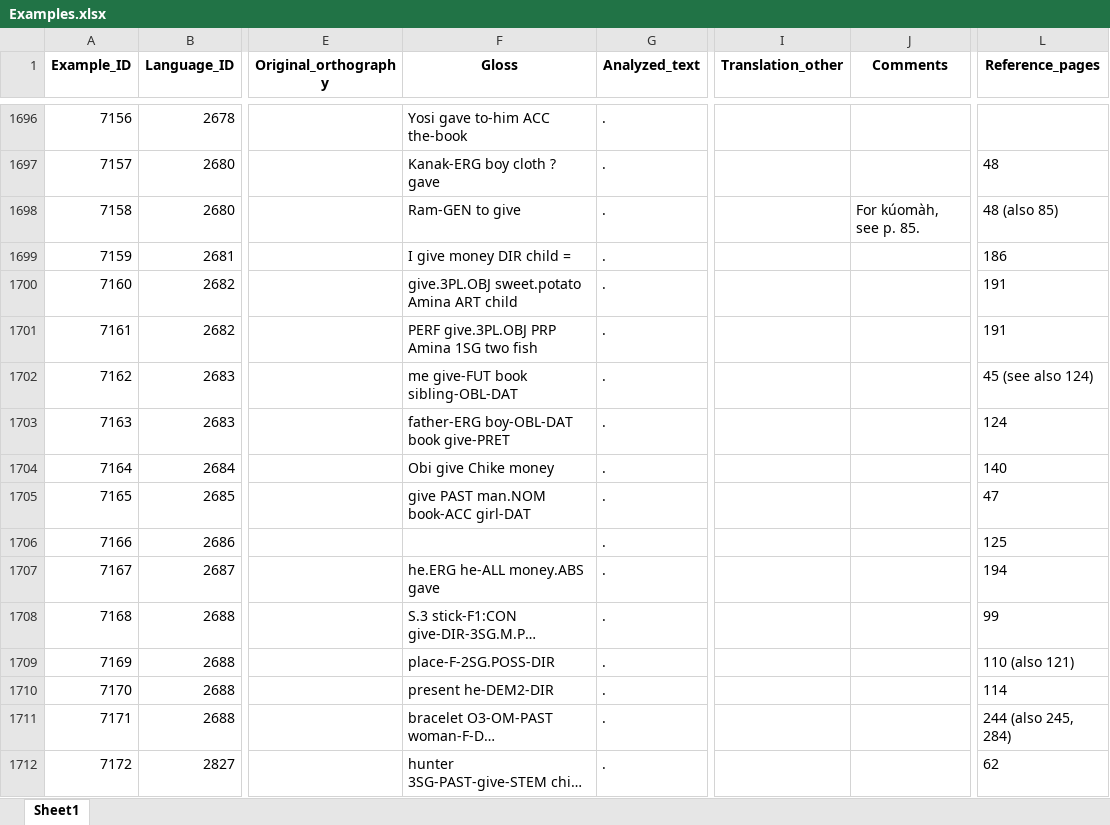
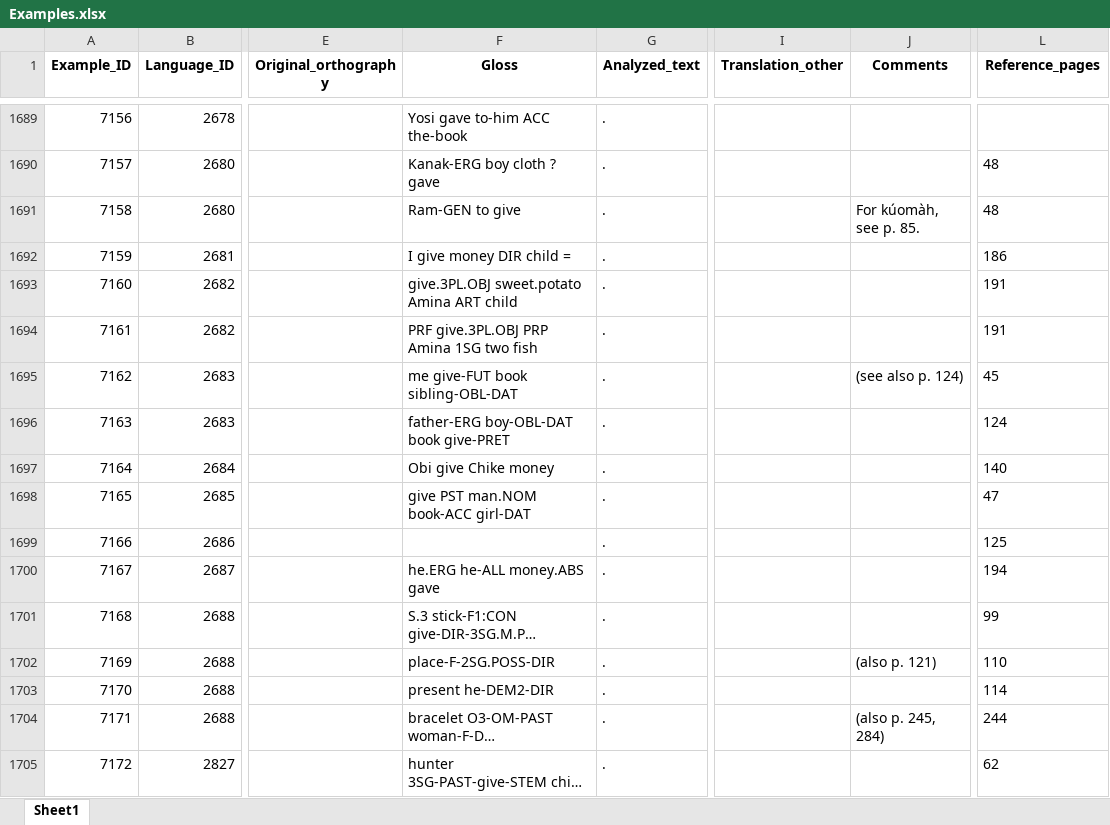
Before and after one commit to cldf-datasets/malchukovditransitives, an Excel workbook: raw/Examples.xlsx, sheet Sheet1, drawn as a sheet; only a part is shown, gaps mark what is left out; long unchanged cells end in …; values as stored, in another font and other column widths than the file's, no borders; addresses are those after the commit; the diff covers the shown part only; the diff names each change by its address in the sheet, - before the commit and + after, or states it on an @@ line.

```diff
--- a/raw/Examples.xlsx (sheet Sheet1)
+++ b/raw/Examples.xlsx (sheet Sheet1)
-L1691 (Reference_pages): 48 (also 85)
+L1691 (Reference_pages): 48
-F1694 (Gloss): PERF give.3PL.OBJ PRP Amina 1SG two fish
+F1694 (Gloss): PRF give.3PL.OBJ PRP Amina 1SG two fish
-J1695 (Comments): (empty)
+J1695 (Comments): (see also p. 124)
-L1695 (Reference_pages): 45 (see also 124)
+L1695 (Reference_pages): 45
-F1698 (Gloss): give PAST man.NOM book-ACC girl-DAT
+F1698 (Gloss): give PST man.NOM book-ACC girl-DAT
-J1702 (Comments): (empty)
+J1702 (Comments): (also p. 121)
-L1702 (Reference_pages): 110 (also 121)
+L1702 (Reference_pages): 110
-J1704 (Comments): (empty)
+J1704 (Comments): (also p. 245, 284)
-L1704 (Reference_pages): 244 (also 245, 284)
+L1704 (Reference_pages): 244
```
Also changed, not shown: 7 removed rows and 333 edited cells elsewhere in this sheet, raw/Construction_data.xlsx, raw/Construction_parameters.xlsx, 12 other files.
